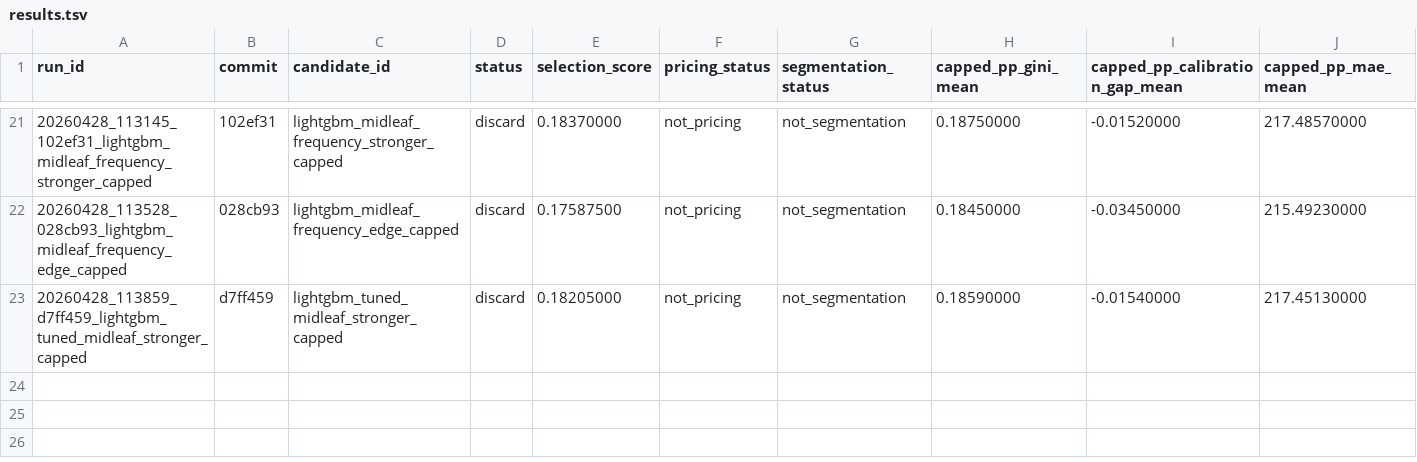
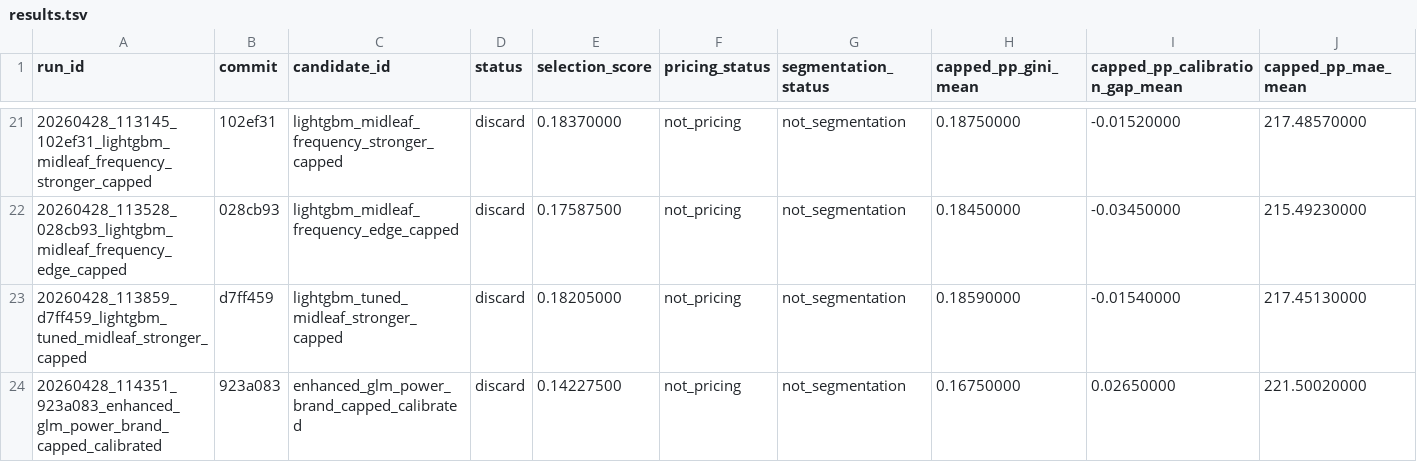
Before and after one commit to chriscarlton5/freMTPL_GLM, a TSV file: autoresearch/evidence/results.tsv, drawn as a sheet; only a part is shown, gaps mark what is left out; rows hold the shown columns only; the diff names each change by its address in the sheet, - before the commit and + after, or states it on an @@ line.

Commit message:
Log calibrated power brand capped GLM experiment

```diff
--- a/autoresearch/evidence/results.tsv
+++ b/autoresearch/evidence/results.tsv
+row 24: 20260428_114351_923a083_enhanced_glm_power_brand_capped_calibrated | 923a083 | enhanced_glm_power_brand_capped_calibrated | discard | 0.14227500 | not_pricing | not_segmentation | 0.16750000 | 0.02650000 | 221.50020000
```
Also changed, not shown: 6 other files.
